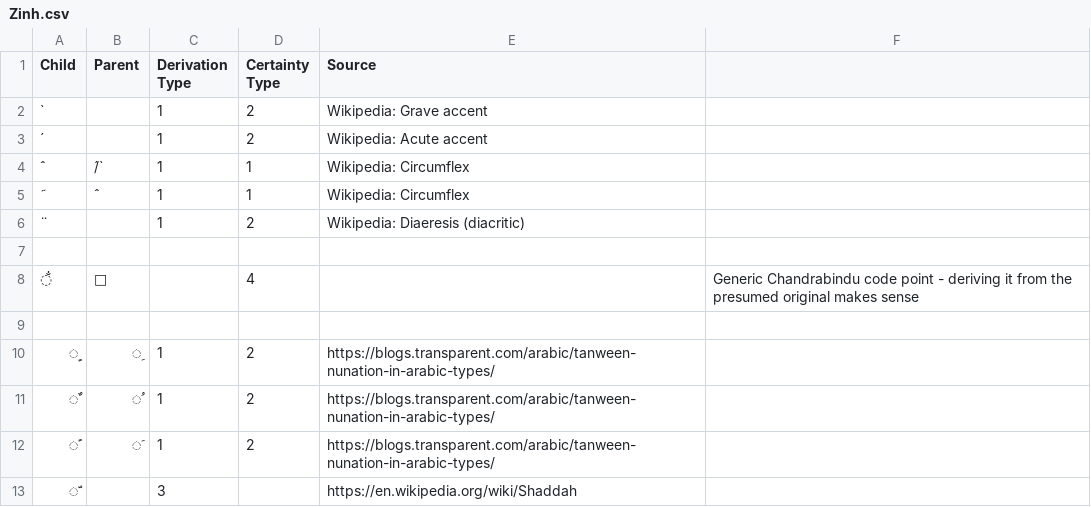
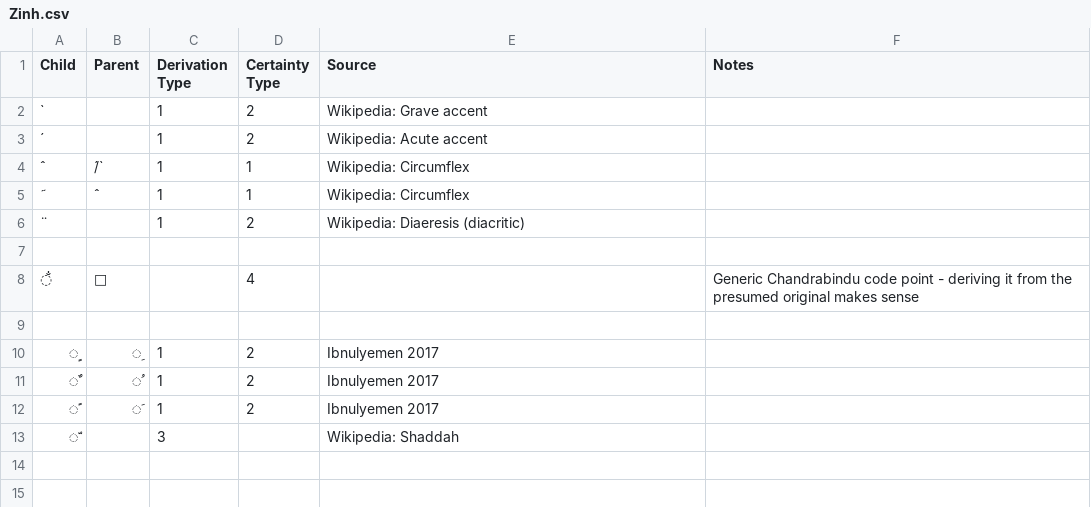
Before and after one commit to DPenner1/WritingSystemHistory, a CSV file: tools/database/resource/derivations/Zinh.csv, drawn as a sheet.

```diff
--- a/tools/database/resource/derivations/Zinh.csv
+++ b/tools/database/resource/derivations/Zinh.csv
@@ -1,2 +1,2 @@
-Child,Parent,Derivation Type,Certainty Type,Source
+Child,Parent,Derivation Type,Certainty Type,Source,Notes
 ̀,,1,2,Wikipedia: Grave accent
@@ -9,5 +9,5 @@ Child,Parent,Derivation Type,Certainty Type,Source
 
-ٍ,ِ,1,2,https://blogs.transparent.com/arabic/tanween-nunation-in-arabic-types/
-ٌ,ُ,1,2,https://blogs.transparent.com/arabic/tanween-nunation-in-arabic-types/
-ً,َ,1,2,https://blogs.transparent.com/arabic/tanween-nunation-in-arabic-types/
-ّ,,3,,https://en.wikipedia.org/wiki/Shaddah
+ٍ,ِ,1,2,Ibnulyemen 2017
+ٌ,ُ,1,2,Ibnulyemen 2017
+ً,َ,1,2,Ibnulyemen 2017
+ّ,,3,,Wikipedia: Shaddah
```
Also changed, not shown: tools/database/resource/derivations/Arab.csv, tools/database/resource/derivations/Brah.csv, 28 other files.
